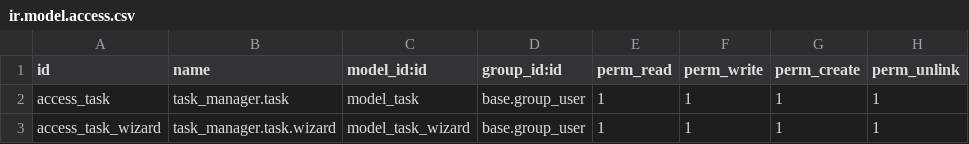
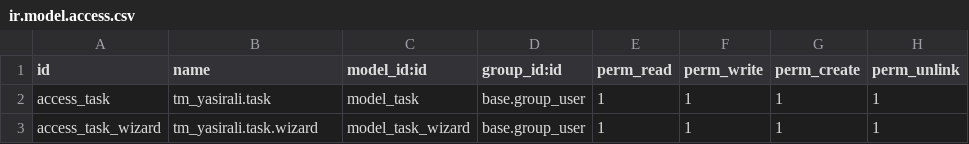
Before and after one commit to Yasir-Ali7997/tm_yasirali, a CSV file: security/ir.model.access.csv, drawn as a sheet.

Commit message:
[IMPROVED] - change module name to tm_yasirali

```diff
--- a/security/ir.model.access.csv
+++ b/security/ir.model.access.csv
@@ -1,3 +1,3 @@
 id,name,model_id:id,group_id:id,perm_read,perm_write,perm_create,perm_unlink
-access_task,task_manager.task,model_task,base.group_user,1,1,1,1
-access_task_wizard,task_manager.task.wizard,model_task_wizard,base.group_user,1,1,1,1
+access_task,tm_yasirali.task,model_task,base.group_user,1,1,1,1
+access_task_wizard,tm_yasirali.task.wizard,model_task_wizard,base.group_user,1,1,1,1
```
Also changed, not shown: 6 other files.
